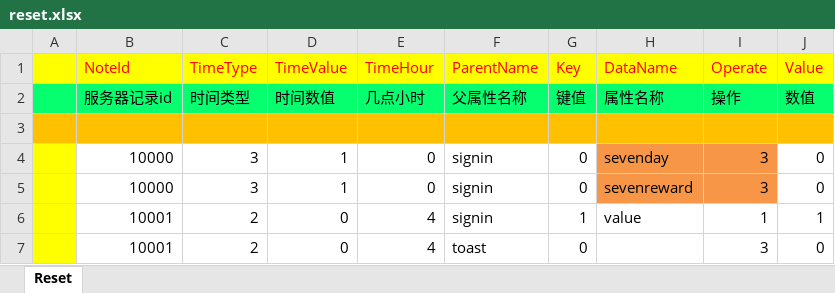
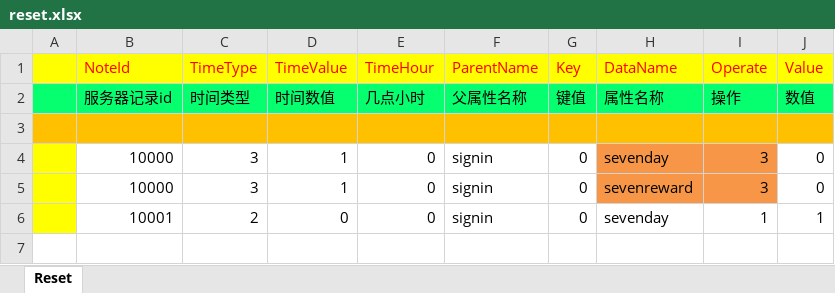
Before and after one commit to lori227/KFrame, an Excel workbook: Resource/excel/reset.xlsx, sheet Reset, drawn as a sheet; values as stored, in another font and other column widths than the file's, no borders; the diff names each change by its address in the sheet, - before the commit and + after, or states it on an @@ line.

```diff
--- a/Resource/excel/reset.xlsx (sheet Reset)
+++ b/Resource/excel/reset.xlsx (sheet Reset)
-E6: 4
+E6: 0
-G6: 1
+G6: 0
-H6: value
+H6: sevenday
-row 7:  | 10001 | 2 | 0 | 4 | toast | 0 |  | 3 | 0
```
Also changed, not shown: 16 other files.
